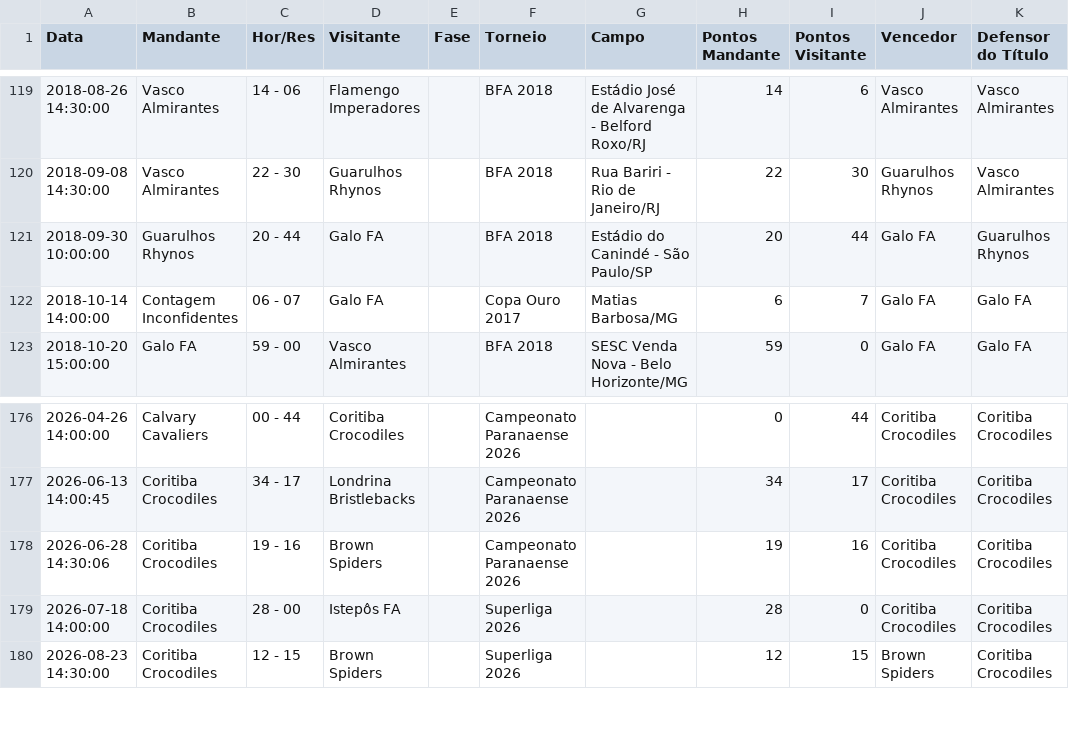
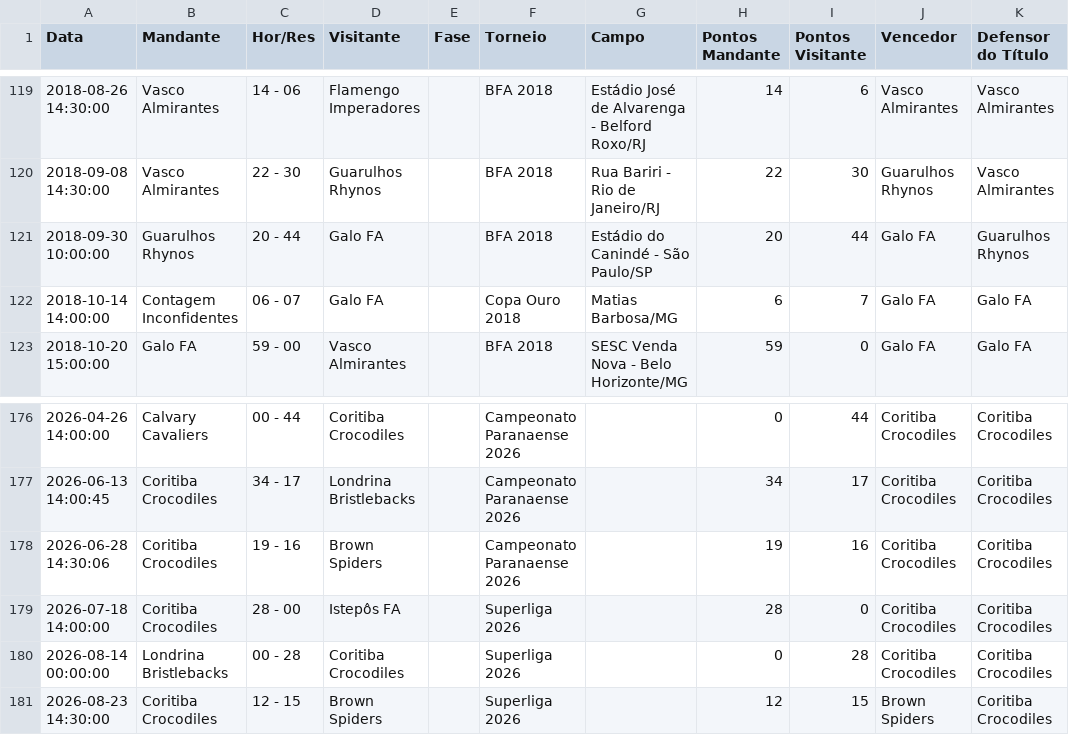
Before and after one commit to VictorOrtins/CinturaoDoFABR, a CSV file: backend/seed_data/games.csv, drawn as a sheet; only a part is shown, gaps mark what is left out.

```diff
--- a/backend/seed_data/games.csv
+++ b/backend/seed_data/games.csv
@@ -121,3 +121,3 @@ Data,Mandante,Hor/Res,Visitante,Fase,Torneio,Campo,Pontos Mandante,Pontos Visita
 2018-09-30 10:00:00,Guarulhos Rhynos,20 - 44,Galo FA,,BFA 2018,Estádio do Canindé - São Paulo/SP,20,44,Galo FA,Guarulhos Rhynos
-2018-10-14 14:00:00,Contagem Inconfidentes,06 - 07,Galo FA,,Copa Ouro 2017,Matias Barbosa/MG,6,7,Galo FA,Galo FA
+2018-10-14 14:00:00,Contagem Inconfidentes,06 - 07,Galo FA,,Copa Ouro 2018,Matias Barbosa/MG,6,7,Galo FA,Galo FA
 2018-10-20 15:00:00,Galo FA,59 - 00,Vasco Almirantes,,BFA 2018,SESC Venda Nova - Belo Horizonte/MG,59,0,Galo FA,Galo FA
@@ -179,2 +179,3 @@ Data,Mandante,Hor/Res,Visitante,Fase,Torneio,Campo,Pontos Mandante,Pontos Visita
 2026-07-18 14:00:00,Coritiba Crocodiles,28 - 00,Istepôs FA,,Superliga 2026,,28,0,Coritiba Crocodiles,Coritiba Crocodiles
+2026-08-14 00:00:00,Londrina Bristlebacks,00 - 28,Coritiba Crocodiles,,Superliga 2026,,0,28,Coritiba Crocodiles,Coritiba Crocodiles
 2026-08-23 14:30:00,Coritiba Crocodiles,12 - 15,Brown Spiders,,Superliga 2026,,12,15,Brown Spiders,Coritiba Crocodiles
```
Also changed, not shown: backend/seed_data/teams.csv, data/raw/games/games_accumulated.csv, 1 other file.
